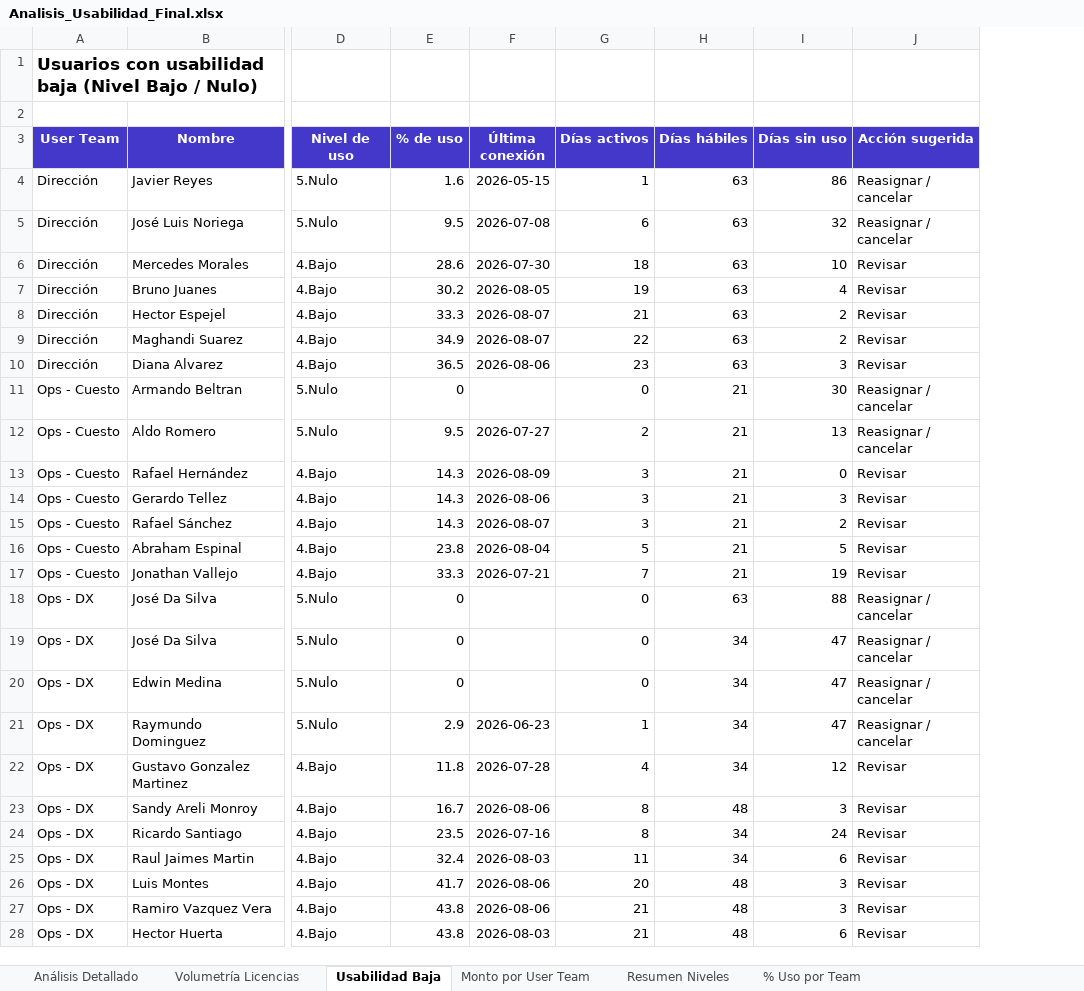
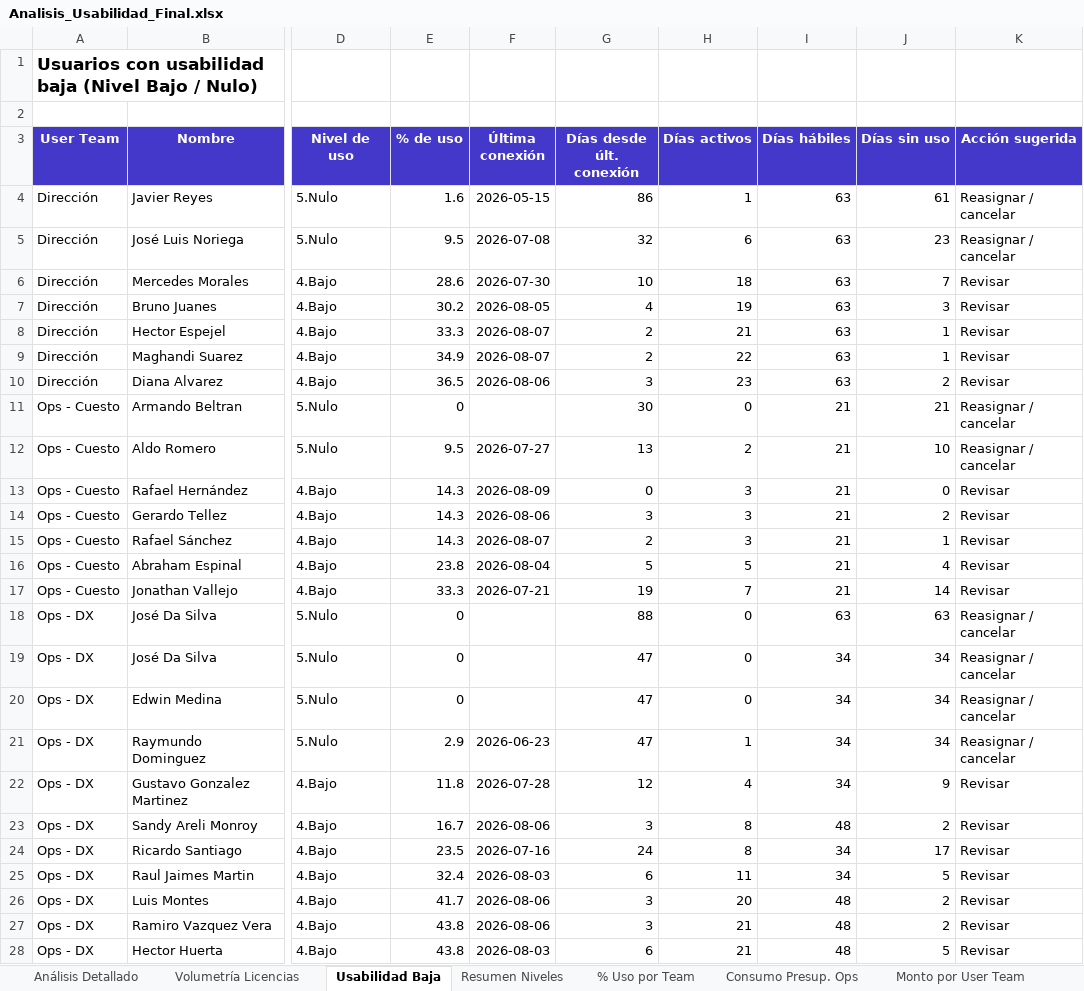
Before and after one commit to itservices-spec/LicenciasClaude, an Excel workbook: Analisis_Usabilidad_Final.xlsx, sheet Usabilidad Baja, drawn as a sheet; only a part is shown, gaps mark what is left out; values as stored, in another font and other column widths than the file's, no borders; addresses are those after the commit; the diff covers the shown part only; the diff names each change by its address in the sheet, - before the commit and + after, or states it on an @@ line.

```diff
--- a/Analisis_Usabilidad_Final.xlsx (sheet Usabilidad Baja)
+++ b/Analisis_Usabilidad_Final.xlsx (sheet Usabilidad Baja)
+sheet tab: Consumo Presup. Ops
@@ sheet tab order changed: Análisis Detallado | Volumetría Licencias | Usabilidad Baja | Resumen Niveles | % Uso por Team | Consumo Presup. Ops | Monto por User Team @@
+column G (Días desde últ. conexión), rows 4-28: 86 | 32 | 10 | 4 | 2 | 2 | 3 | 30 | 13 | 0 | 3 | 2 | 5 | 19 | 88 | 47 | 47 | 47 | 12 | 3 | 24 | 6 | 3 | 3 | 6
-J4 (Días sin uso): 86
+J4 (Días sin uso): 61
-J5 (Días sin uso): 32
+J5 (Días sin uso): 23
-J6 (Días sin uso): 10
+J6 (Días sin uso): 7
-J7 (Días sin uso): 4
+J7 (Días sin uso): 3
-J8:J9 (Días sin uso): 2
+J8:J9 (Días sin uso): 1
-J10 (Días sin uso): 3
+J10 (Días sin uso): 2
-J11 (Días sin uso): 30
+J11 (Días sin uso): 21
-J12 (Días sin uso): 13
+J12 (Días sin uso): 10
-J14 (Días sin uso): 3
+J14 (Días sin uso): 2
-J15 (Días sin uso): 2
+J15 (Días sin uso): 1
-J16 (Días sin uso): 5
+J16 (Días sin uso): 4
-J17 (Días sin uso): 19
+J17 (Días sin uso): 14
-J18 (Días sin uso): 88
+J18 (Días sin uso): 63
-J19:J21 (Días sin uso): 47
+J19:J21 (Días sin uso): 34
-J22 (Días sin uso): 12
+J22 (Días sin uso): 9
-J23 (Días sin uso): 3
+J23 (Días sin uso): 2
-J24 (Días sin uso): 24
+J24 (Días sin uso): 17
-J25 (Días sin uso): 6
+J25 (Días sin uso): 5
-J26:J27 (Días sin uso): 3
+J26:J27 (Días sin uso): 2
-J28 (Días sin uso): 6
+J28 (Días sin uso): 5
```
Also changed, not shown: 1 edited cell elsewhere in this sheet, sheet Análisis Detallado, sheet Volumetría Licencias, sheet % Uso por Team, sheet Resumen Niveles, sheet Monto por User Team, charts or pictures, 2 other files.
